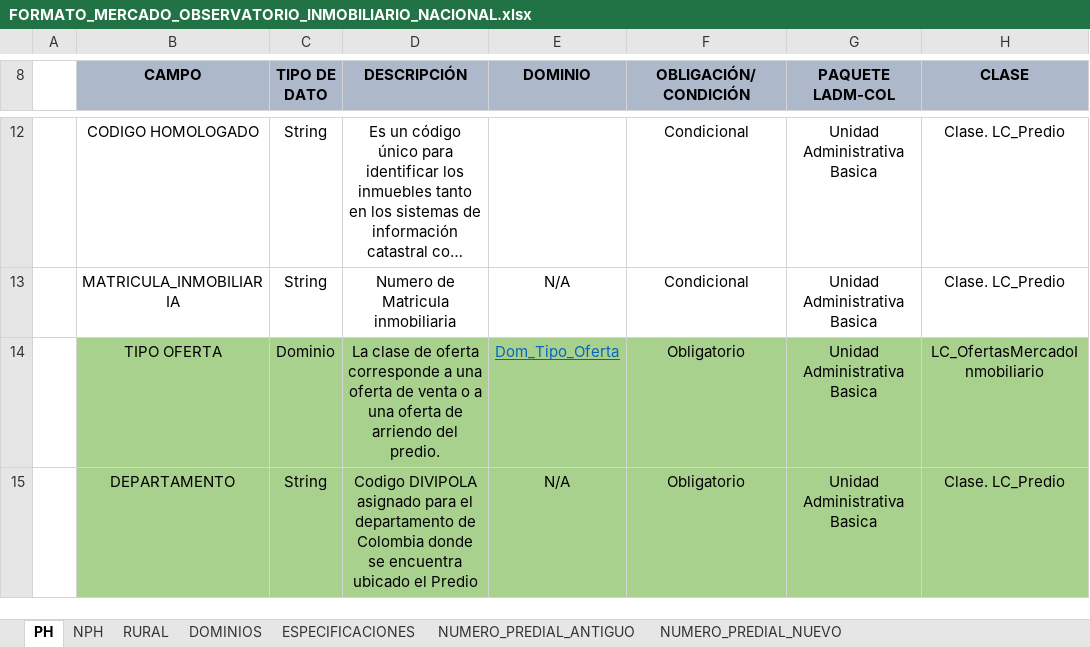
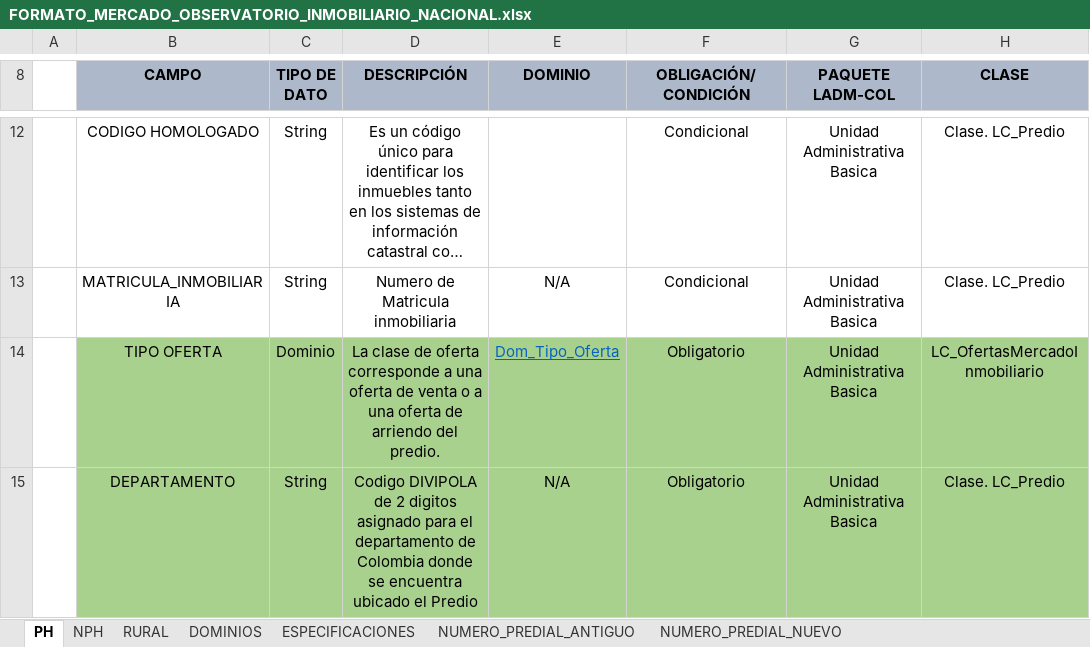
Before and after one commit to dfrodriguezl/appweb_micrositio_observatorio, an Excel workbook: src/files/FORMATO_MERCADO_OBSERVATORIO_INMOBILIARIO_NACIONAL.xlsx, sheet PH, drawn as a sheet; only a part is shown, gaps mark what is left out; long unchanged cells end in …; values as stored, in another font and other column widths than the file's, no borders; the diff covers the shown part only; the diff names each change by its address in the sheet, - before the commit and + after, or states it on an @@ line.

```diff
--- a/src/files/FORMATO_MERCADO_OBSERVATORIO_INMOBILIARIO_NACIONAL.xlsx (sheet PH)
+++ b/src/files/FORMATO_MERCADO_OBSERVATORIO_INMOBILIARIO_NACIONAL.xlsx (sheet PH)
-D15 (DESCRIPCIÓN): Codigo DIVIPOLA asignado para…
+D15 (DESCRIPCIÓN): Codigo DIVIPOLA de 2 digitos asignado para…
```
Also changed, not shown: 3 edited cells elsewhere in this sheet, sheet RURAL, sheet NPH, src/files/EJEMPLO_FORMATO_MERCADO_OBSERVATORIO_INMOBILIARIO_NACIONAL.xlsx.
